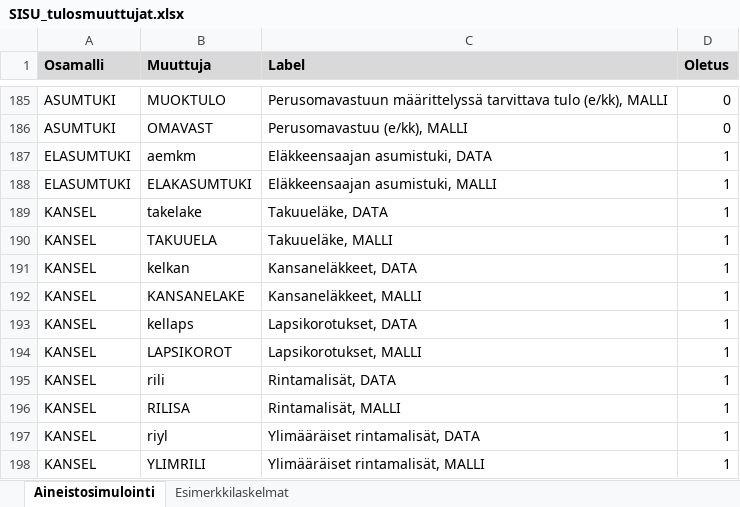
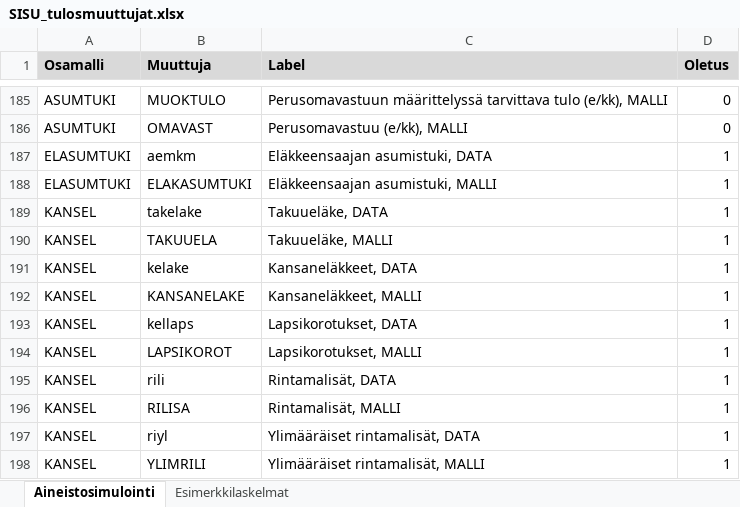
Before and after one commit to StatisticsFinland/mikrosimulointi, an Excel workbook: SISU/DOKUM/SISU_tulosmuuttujat.xlsx, sheet Aineistosimulointi, drawn as a sheet; only a part is shown, gaps mark what is left out; values as stored, in another font and other column widths than the file's, no borders; the diff names each change by its address in the sheet, - before the commit and + after, or states it on an @@ line.

```diff
--- a/SISU/DOKUM/SISU_tulosmuuttujat.xlsx (sheet Aineistosimulointi)
+++ b/SISU/DOKUM/SISU_tulosmuuttujat.xlsx (sheet Aineistosimulointi)
-B191 (Muuttuja): kelkan
+B191 (Muuttuja): kelake
```
Also changed, not shown: SISU/DOKUM/Lakimuutokset/lakipäivitykset_2022.xlsx, 25 other files.
